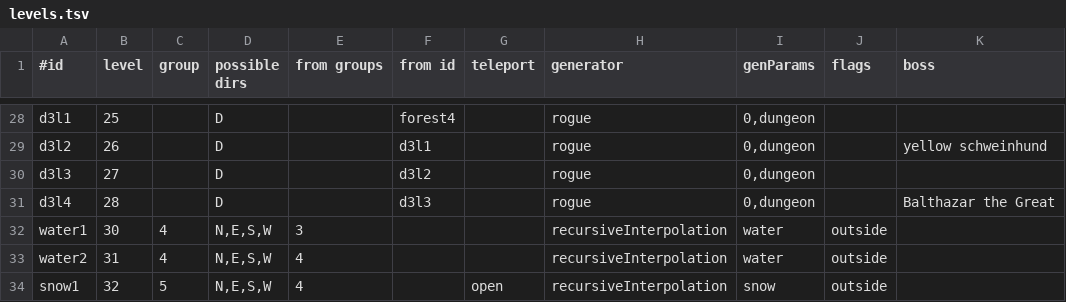
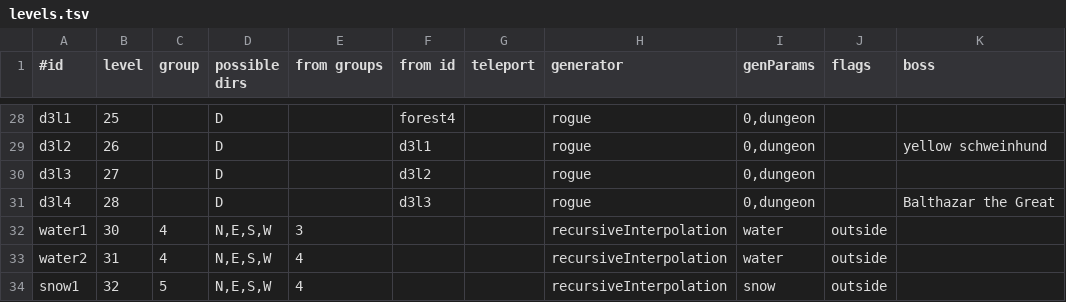
Before and after one commit to jonathanacross/pow, a TSV file: src/main/resources/data/levels.tsv, drawn as a sheet; only a part is shown, gaps mark what is left out; the diff covers the shown part only; the diff names each change by its address in the sheet, - before the commit and + after, or states it on an @@ line.

```diff
--- a/src/main/resources/data/levels.tsv
+++ b/src/main/resources/data/levels.tsv
-G34 (teleport): open
+G34 (teleport): (empty)
```
Also changed, not shown: 1 added row and 6 edited cells elsewhere in this file, 4 other files.
